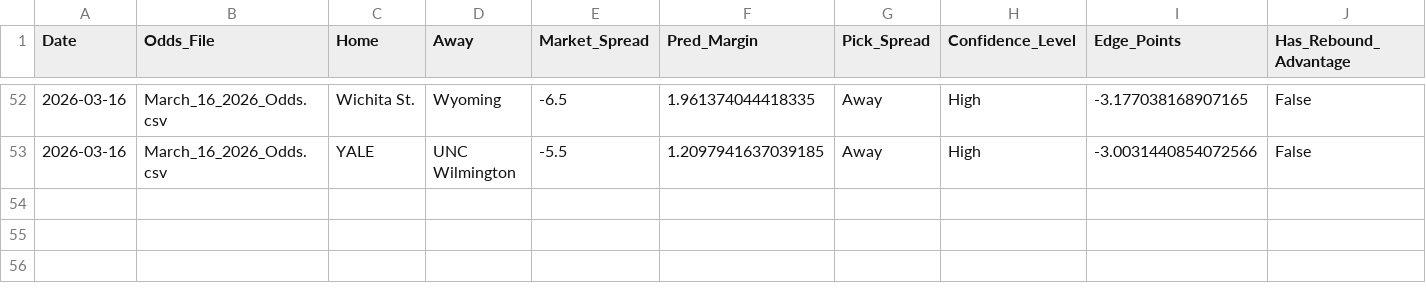
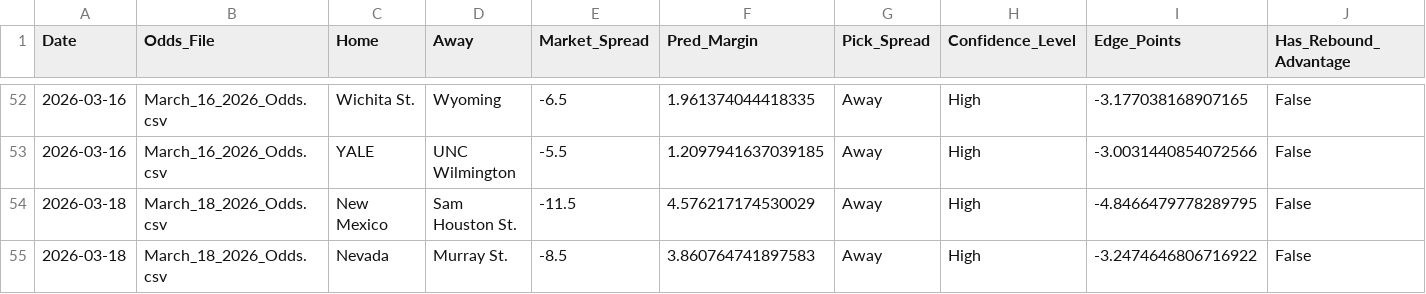
Before and after one commit to DaSeipel/bettingsim, a CSV file: data/historical_betting_performance.csv, drawn as a sheet; only a part is shown, gaps mark what is left out; rows hold the shown columns only; the diff names each change by its address in the sheet, - before the commit and + after, or states it on an @@ line.

```diff
--- a/data/historical_betting_performance.csv
+++ b/data/historical_betting_performance.csv
+row 54: 2026-03-18 | March_18_2026_Odds.csv | New Mexico | Sam Houston St. | -11.5 | 4.576217174530029 | Away | High | -4.8466479778289795 | False
+row 55: 2026-03-18 | March_18_2026_Odds.csv | Nevada | Murray St. | -8.5 | 3.860764741897583 | Away | High | -3.2474646806716922 | False
```
Also changed, not shown: data/ncaab/team_stats_2026.csv, 2 other files.
